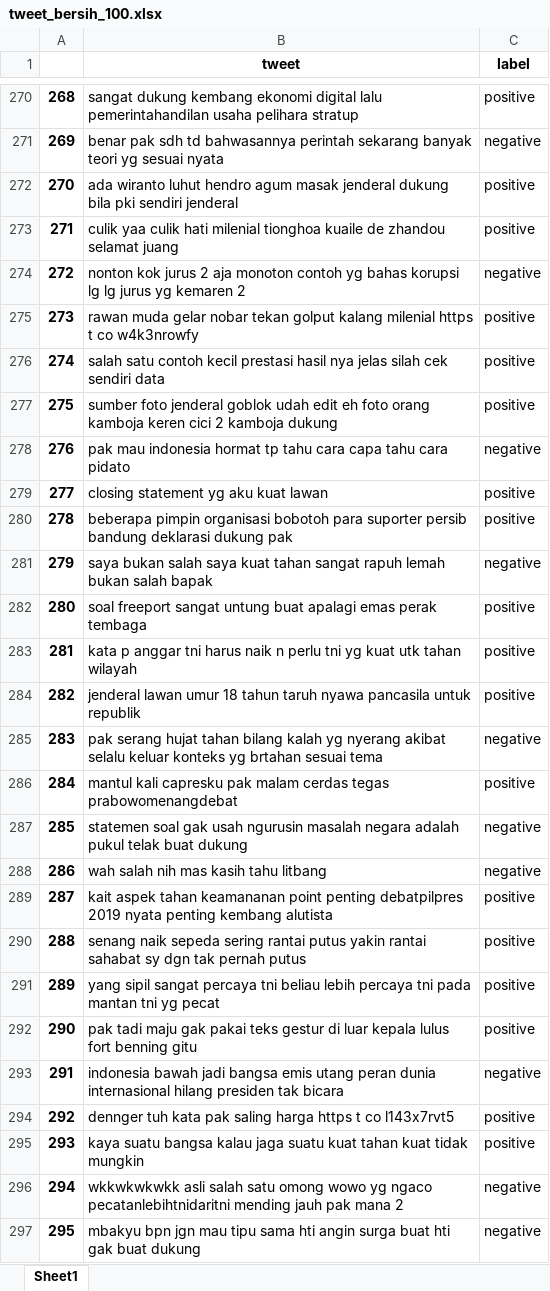
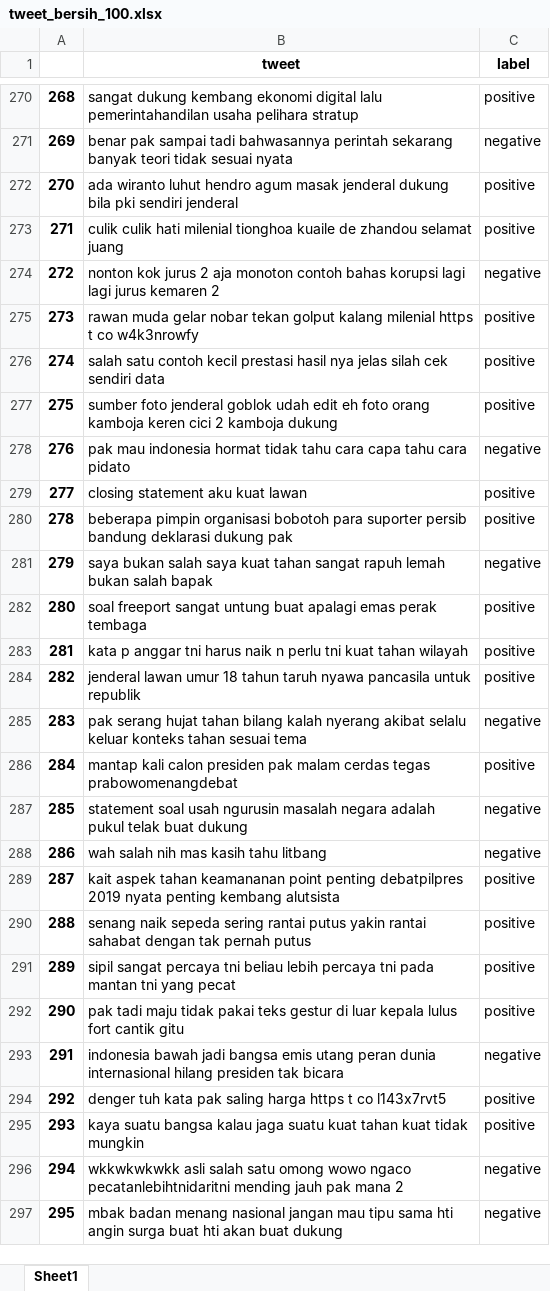
Before and after one commit to lufias69/sentimen_pilpres, an Excel workbook: SVM/data/tweet_bersih_100.xlsx, sheet Sheet1, drawn as a sheet; only a part is shown, gaps mark what is left out; values as stored, in another font and other column widths than the file's, no borders; the diff covers the shown part only; the diff names each change by its address in the sheet, - before the commit and + after, or states it on an @@ line.

```diff
--- a/SVM/data/tweet_bersih_100.xlsx (sheet Sheet1)
+++ b/SVM/data/tweet_bersih_100.xlsx (sheet Sheet1)
-B271 (tweet): benar pak sdh td bahwasannya perintah sekarang banyak teori yg sesuai nyata
+B271 (tweet): benar pak sampai tadi bahwasannya perintah sekarang banyak teori tidak sesuai nyata
-B273 (tweet): culik yaa culik hati…
+B273 (tweet): culik culik hati…
-B274 (tweet): …monoton contoh yg bahas korupsi lg lg jurus yg kemaren 2
+B274 (tweet): …monoton contoh bahas korupsi lagi lagi jurus kemaren 2
-B278 (tweet): …indonesia hormat tp tahu cara…
+B278 (tweet): …indonesia hormat tidak tahu cara…
-B279 (tweet): closing statement yg aku kuat lawan
+B279 (tweet): closing statement aku kuat lawan
-B283 (tweet): …perlu tni yg kuat utk tahan wilayah
+B283 (tweet): …perlu tni kuat tahan wilayah
-B285 (tweet): …bilang kalah yg nyerang akibat selalu keluar konteks yg brtahan sesuai tema
+B285 (tweet): …bilang kalah nyerang akibat selalu keluar konteks tahan sesuai tema
-B286 (tweet): mantul kali capresku pak malam…
+B286 (tweet): mantap kali calon presiden pak malam…
-B287 (tweet): statemen soal gak usah ngurusin…
+B287 (tweet): statement soal usah ngurusin…
-B289 (tweet): …penting kembang alutista
+B289 (tweet): …penting kembang alutsista
-B290 (tweet): …rantai sahabat sy dgn tak pernah…
+B290 (tweet): …rantai sahabat dengan tak pernah…
-B291 (tweet): yang sipil sangat percaya tni beliau lebih percaya tni pada mantan tni yg pecat
+B291 (tweet): sipil sangat percaya tni beliau lebih percaya tni pada mantan tni yang pecat
-B292 (tweet): …tadi maju gak pakai teks gestur di luar kepala lulus fort benning gitu
+B292 (tweet): …tadi maju tidak pakai teks gestur di luar kepala lulus fort cantik gitu
-B294 (tweet): dennger tuh kata…
+B294 (tweet): denger tuh kata…
-B296 (tweet): …omong wowo yg ngaco pecatanlebihtnidaritni…
+B296 (tweet): …omong wowo ngaco pecatanlebihtnidaritni…
-B297 (tweet): mbakyu bpn jgn mau tipu sama hti angin surga buat hti gak buat dukung
+B297 (tweet): mbak badan menang nasional jangan mau tipu sama hti angin surga buat hti akan buat dukung
```
Also changed, not shown: 532 edited cells elsewhere in this sheet, NB/data/tweet_bersih_100.xlsx, SVM/list_kata.xlsx, 18 other files.
